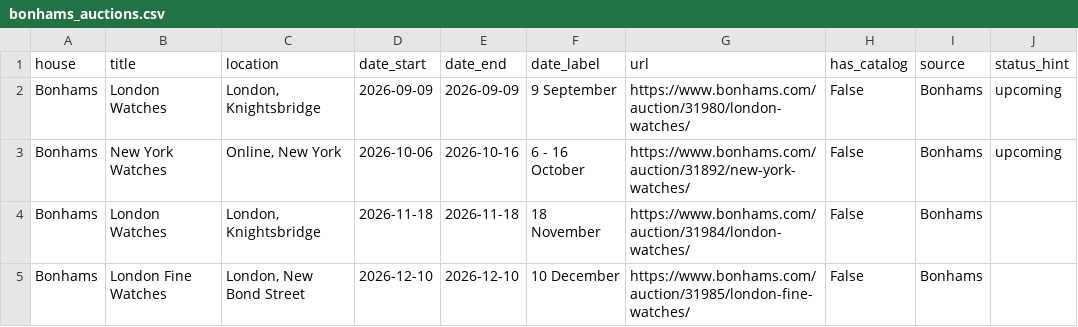
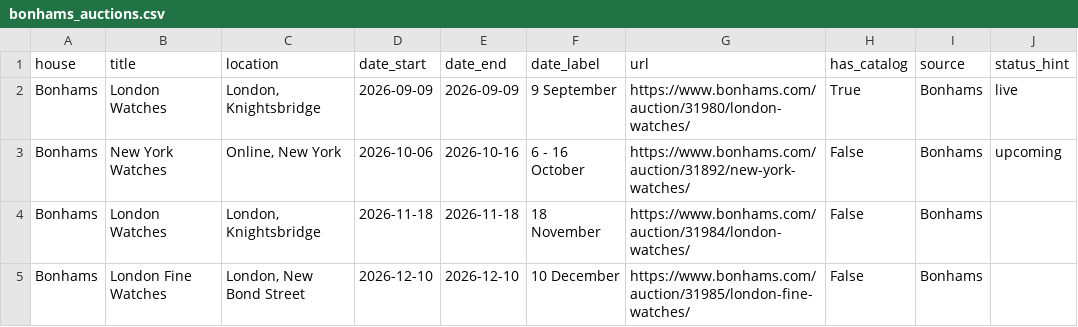
Before and after one commit to markatmutter-cloud/Dial, a CSV file: data/bonhams_auctions.csv, drawn as a sheet.

Commit message:
Bonhams refresh (lots + calendar) 2026-08-23 16:00 UTC

```diff
--- a/data/bonhams_auctions.csv
+++ b/data/bonhams_auctions.csv
@@ -1,3 +1,3 @@
 house,title,location,date_start,date_end,date_label,url,has_catalog,source,status_hint
-Bonhams,London Watches,"London, Knightsbridge",2026-09-09,2026-09-09,9 September,https://www.bonhams.com/auction/31980/london-watches/,False,Bonhams,upcoming
+Bonhams,London Watches,"London, Knightsbridge",2026-09-09,2026-09-09,9 September,https://www.bonhams.com/auction/31980/london-watches/,True,Bonhams,live
 Bonhams,New York Watches,"Online, New York",2026-10-06,2026-10-16,6 - 16 October,https://www.bonhams.com/auction/31892/new-york-watches/,False,Bonhams,upcoming
```
Also changed, not shown: 1 other file.
